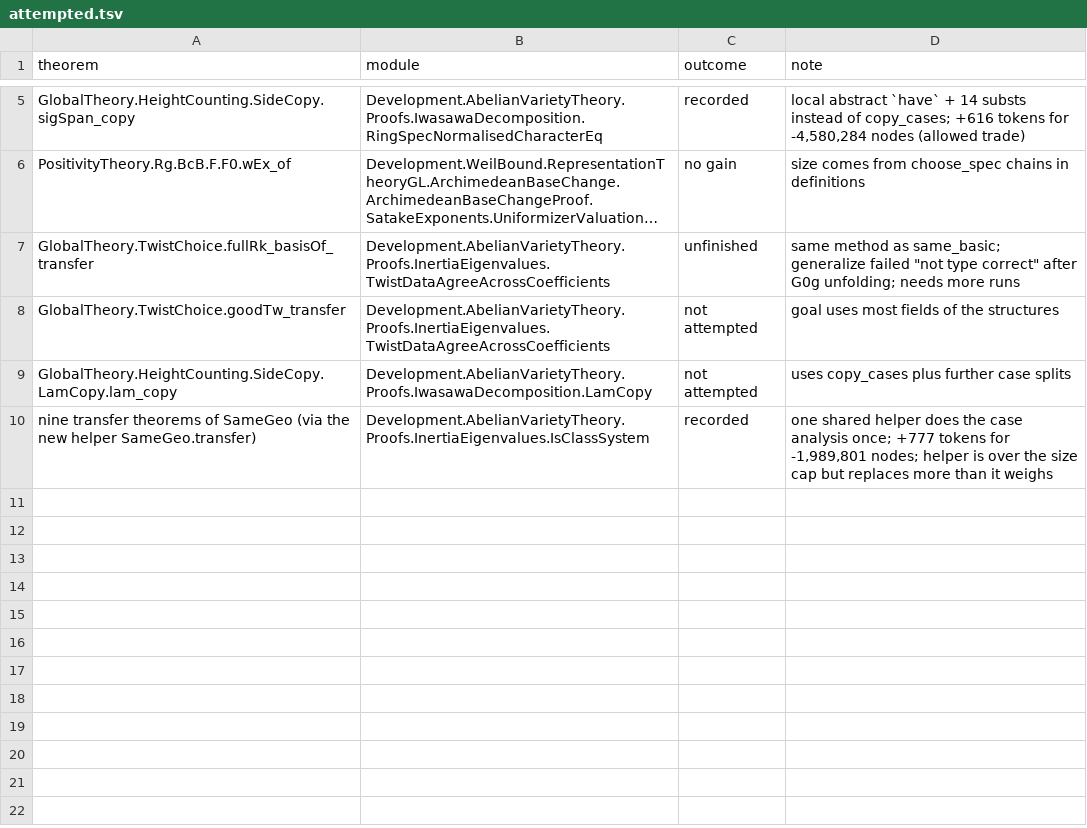
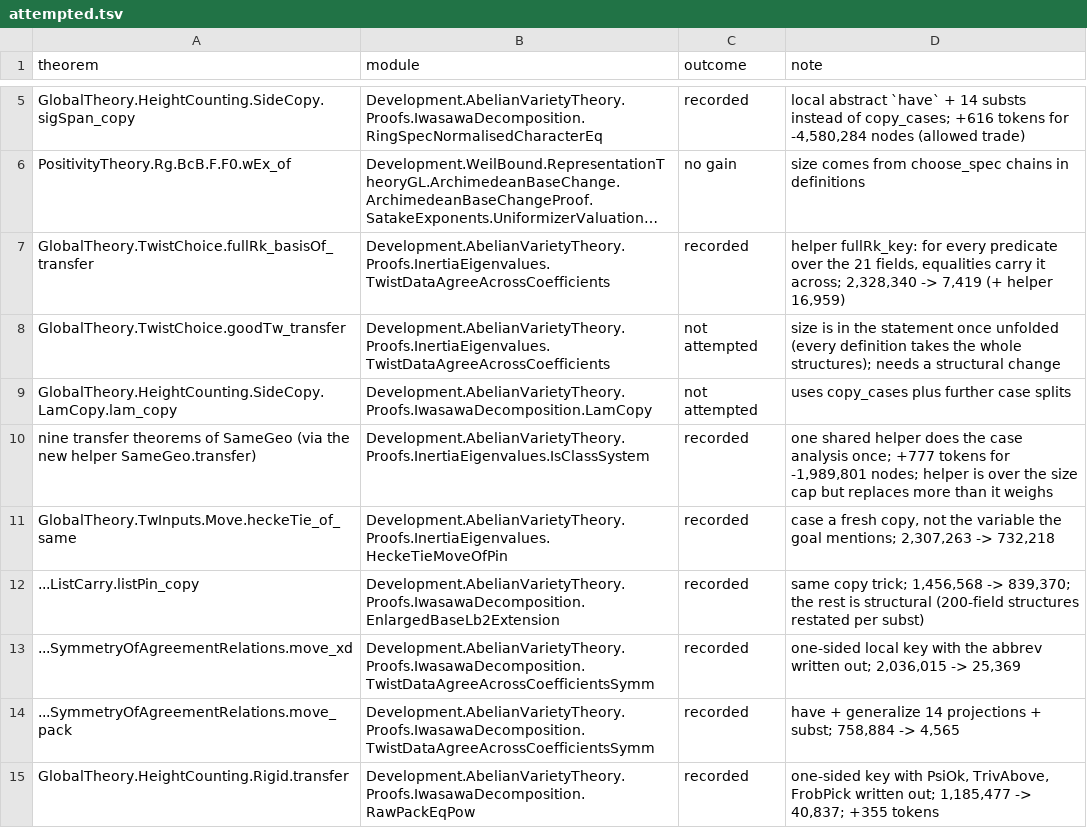
Before and after one commit to ShivMunagala/grh-simplification-drive, a TSV file: campaign/proof-shrink/attempted.tsv, drawn as a sheet; only a part is shown, gaps mark what is left out; long unchanged cells end in …; the diff names each change by its address in the sheet, - before the commit and + after, or states it on an @@ line.

```diff
--- a/campaign/proof-shrink/attempted.tsv
+++ b/campaign/proof-shrink/attempted.tsv
-C7 (outcome): unfinished
+C7 (outcome): recorded
-D7 (note): same method as same_basic; generalize failed "not type correct" after G0g unfolding; needs more runs
+D7 (note): helper fullRk_key: for every predicate over the 21 fields, equalities carry it across; 2,328,340 -> 7,419 (+ helper 16,959)
-D8 (note): goal uses most fields of the structures
+D8 (note): size is in the statement once unfolded (every definition takes the whole structures); needs a structural change
+row 11: GlobalTheory.TwInputs.Move.heckeTie_of_same | Development.AbelianVarietyTheory.Proofs.InertiaEigenvalues.HeckeTieMoveOfPin | recorded | case a fresh copy, not the variable the goal mentions; 2,307,263 -> 732,218
+row 12: ...ListCarry.listPin_copy | Development.AbelianVarietyTheory.Proofs.IwasawaDecomposition.EnlargedBaseLb2Extension | recorded | same copy trick; 1,456,568 -> 839,370; the rest is structural (200-field structures restated per subst)
+row 13: ...SymmetryOfAgreementRelations.move_xd | Development.AbelianVarietyTheory.Proofs.IwasawaDecomposition.TwistDataAgreeAcrossCoefficientsSymm | recorded | one-sided local key with the abbrev written out; 2,036,015 -> 25,369
+row 14: ...SymmetryOfAgreementRelations.move_pack | Development.AbelianVarietyTheory.Proofs.IwasawaDecomposition.TwistDataAgreeAcrossCoefficientsSymm | recorded | have + generalize 14 projections + subst; 758,884 -> 4,565
+row 15: GlobalTheory.HeightCounting.Rigid.transfer | Development.AbelianVarietyTheory.Proofs.IwasawaDecomposition.RawPackEqPow | recorded | one-sided key with PsiOk, TrivAbove, FrobPick written out; 1,185,477 -> 40,837; +355 tokens
```
Also changed, not shown: metrics/history.csv, 4 other files.
